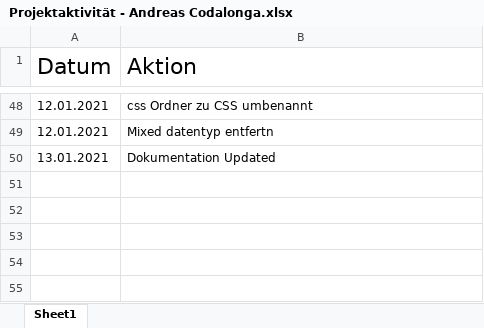
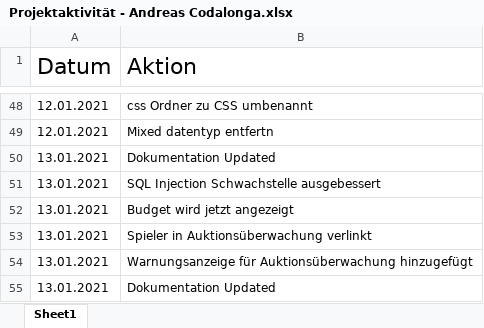
Before and after one commit to Daniel18742069/Fussballauktion, an Excel workbook: Planung/Projektaktivität - Andreas Codalonga.xlsx, sheet Sheet1, drawn as a sheet; only a part is shown, gaps mark what is left out; values as stored, in another font and other column widths than the file's, no borders; charts and pictures not drawn; the diff names each change by its address in the sheet, - before the commit and + after, or states it on an @@ line.

Commit message:
Update Projektaktivität - Andreas Codalonga.xlsx

```diff
--- a/Planung/Projektaktivität - Andreas Codalonga.xlsx (sheet Sheet1)
+++ b/Planung/Projektaktivität - Andreas Codalonga.xlsx (sheet Sheet1)
+row 51: 13.01.2021 | SQL Injection Schwachstelle ausgebessert
+row 52: 13.01.2021 | Budget wird jetzt angezeigt
+row 53: 13.01.2021 | Spieler in Auktionsüberwachung verlinkt
+row 54: 13.01.2021 | Warnungsanzeige für Auktionsüberwachung hinzugefügt
+row 55: 13.01.2021 | Dokumentation Updated
```
Also changed, not shown: charts or pictures.
